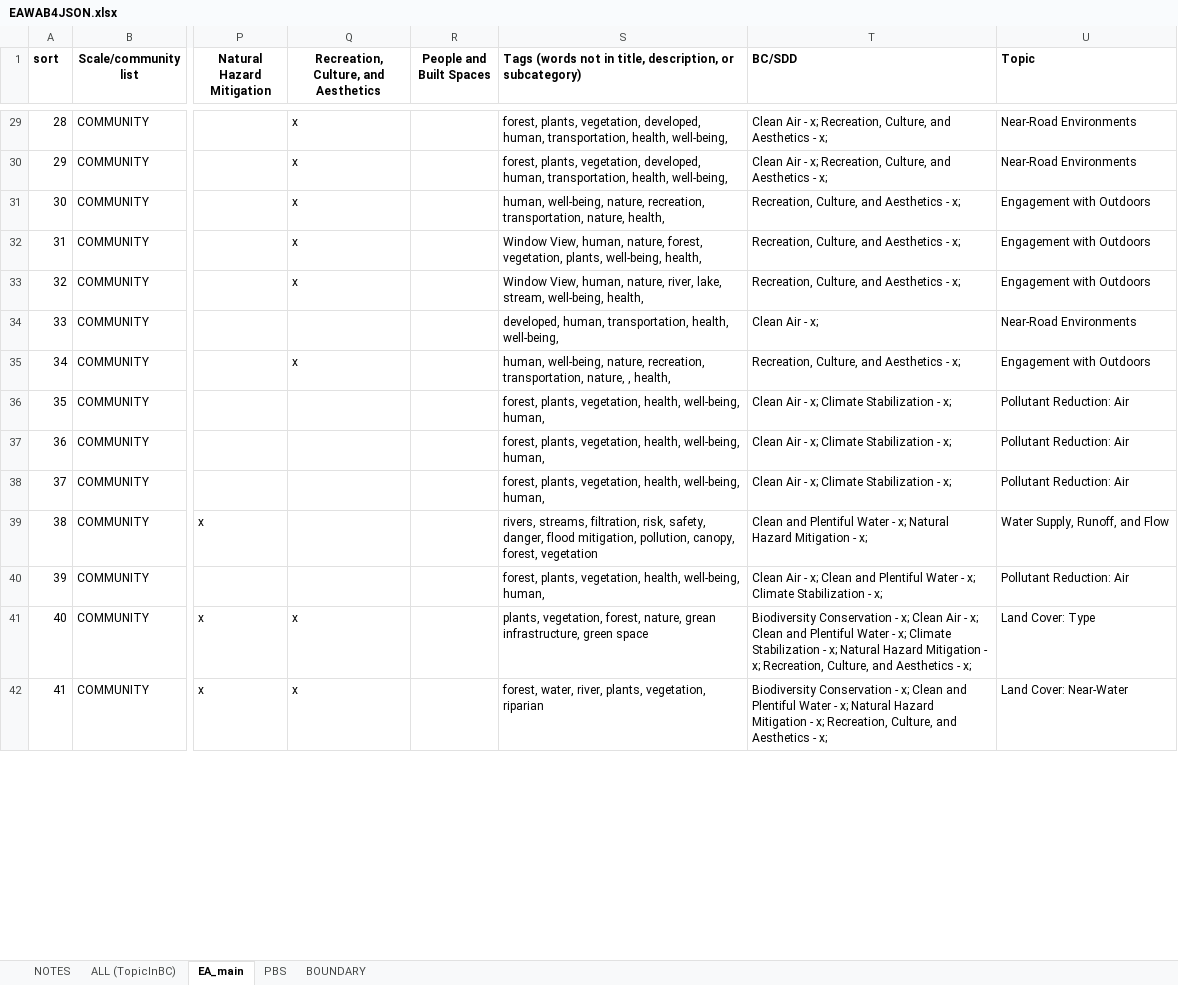
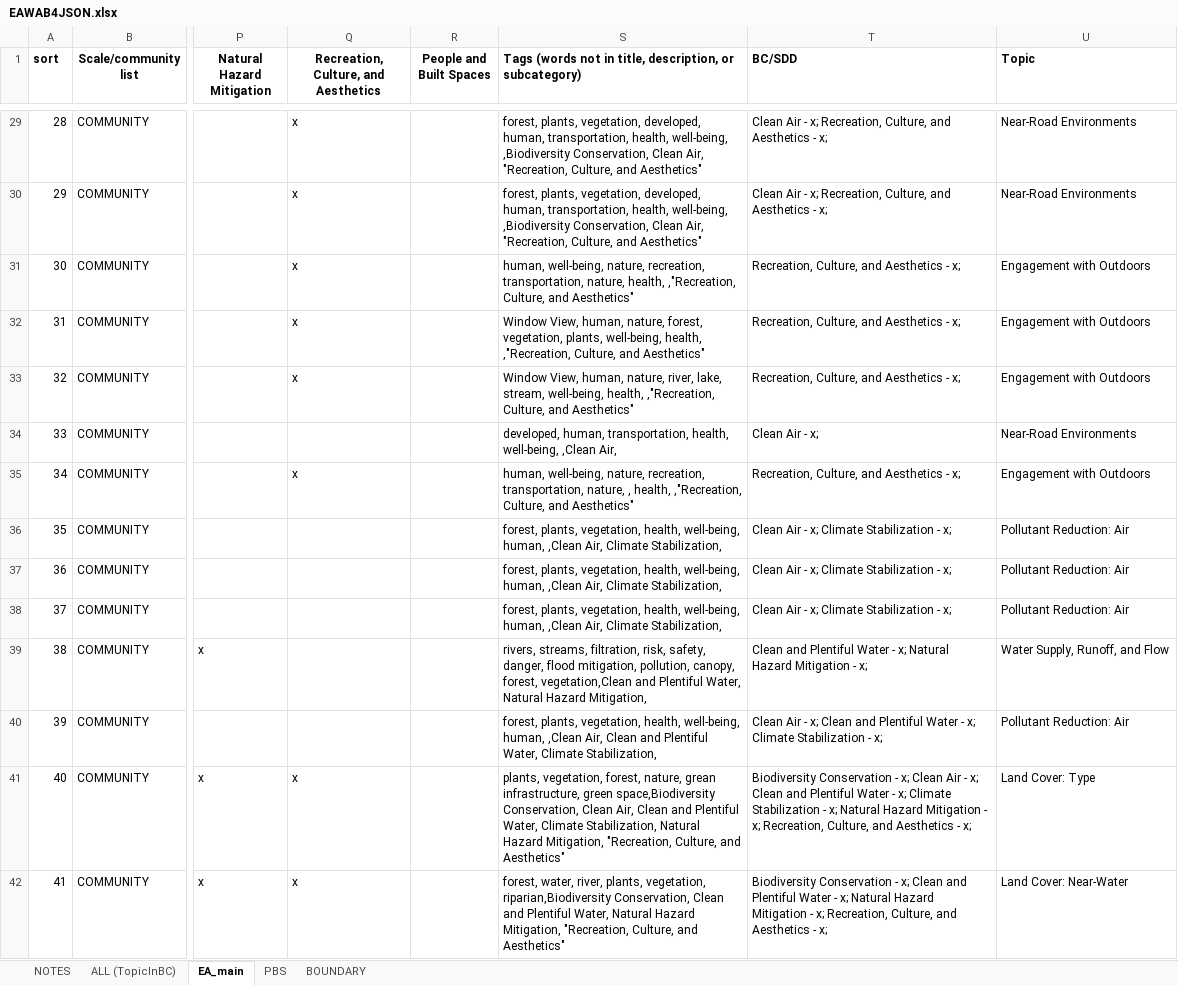
Before and after one commit to USEPA/EnviroAtlas_JSApp, an Excel workbook: scripts/EAWAB4JSON.xlsx, sheet EA_main, drawn as a sheet; only a part is shown, gaps mark what is left out; values as stored, in another font and other column widths than the file's, no borders; the diff covers the shown part only; the diff names each change by its address in the sheet, - before the commit and + after, or states it on an @@ line.

```diff
--- a/scripts/EAWAB4JSON.xlsx (sheet EA_main)
+++ b/scripts/EAWAB4JSON.xlsx (sheet EA_main)
-S29:S30: …health, well-being,
+S29:S30: …health, well-being, ,Biodiversity Conservation, Clean Air, "Recreation, Culture, and Aesthetics"
-S31: …nature, health,
+S31: …nature, health, ,"Recreation, Culture, and Aesthetics"
-S32: …well-being, health,
+S32: …well-being, health, ,"Recreation, Culture, and Aesthetics"
-S33: …well-being, health,
+S33: …well-being, health, ,"Recreation, Culture, and Aesthetics"
-S34: …health, well-being,
+S34: …health, well-being, ,Clean Air,
-S35: …, health,
+S35: …, health, ,"Recreation, Culture, and Aesthetics"
-S36:S38: …well-being, human,
+S36:S38: …well-being, human, ,Clean Air, Climate Stabilization,
-S39: …canopy, forest, vegetation
+S39: …canopy, forest, vegetation,Clean and Plentiful Water, Natural Hazard Mitigation,
-S40: …well-being, human,
+S40: …well-being, human, ,Clean Air, Clean and Plentiful Water, Climate Stabilization,
-S41: …infrastructure, green space
+S41: …infrastructure, green space,Biodiversity Conservation, Clean Air, Clean and Plentiful Water, Climate Stabilization, Natural Hazard Mitigation, "Recreation, Culture, and Aesthetics"
-S42: …plants, vegetation, riparian
+S42: …plants, vegetation, riparian,Biodiversity Conservation, Clean and Plentiful Water, Natural Hazard Mitigation, "Recreation, Culture, and Aesthetics"
```
Also changed, not shown: 332 edited cells elsewhere in this sheet, sheet ALL (TopicInBC), sheet PBS, 5 other files.
